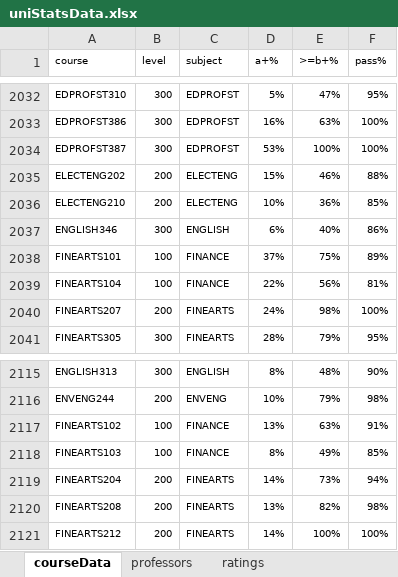
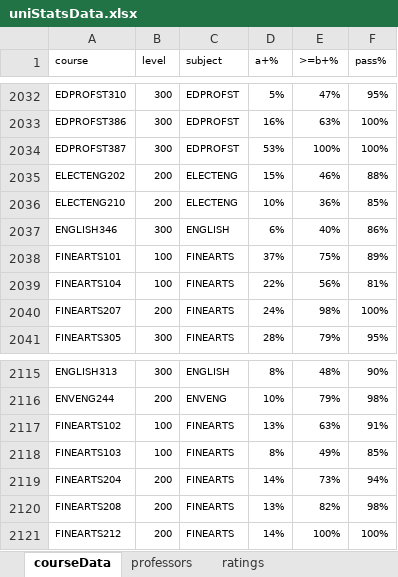
Before and after one commit to Tom4257644/MAC-AWS, an Excel workbook: uniStatsData.xlsx, sheet courseData, drawn as a sheet; only a part is shown, gaps mark what is left out; values as stored, in another font and other column widths than the file's, no borders; the diff names each change by its address in the sheet, - before the commit and + after, or states it on an @@ line.

```diff
--- a/uniStatsData.xlsx (sheet courseData)
+++ b/uniStatsData.xlsx (sheet courseData)
-C2038:C2039 (subject): FINANCE
+C2038:C2039 (subject): FINEARTS
-C2117:C2118 (subject): FINANCE
+C2117:C2118 (subject): FINEARTS
```
Also changed, not shown: 1 other file.
